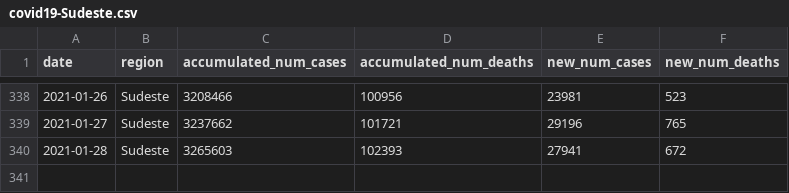
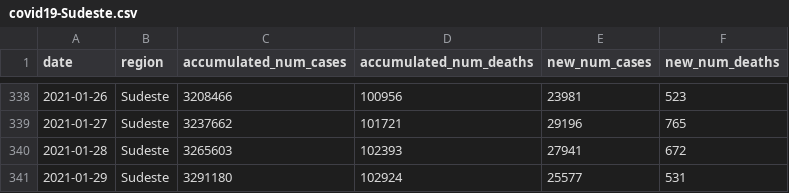
Before and after one commit to reandov/covid19-brazil, a CSV file: data/covid19-Sudeste.csv, drawn as a sheet; only a part is shown, gaps mark what is left out.

```diff
--- a/data/covid19-Sudeste.csv
+++ b/data/covid19-Sudeste.csv
@@ -340 +340,2 @@ date,region,accumulated_num_cases,accumulated_num_deaths,new_num_cases,new_num_d
 2021-01-28,Sudeste,3265603,102393,27941,672
+2021-01-29,Sudeste,3291180,102924,25577,531
```
Also changed, not shown: data/covid19-Centro-Oeste.csv, data/covid19-Nordeste.csv, 13 other files.
